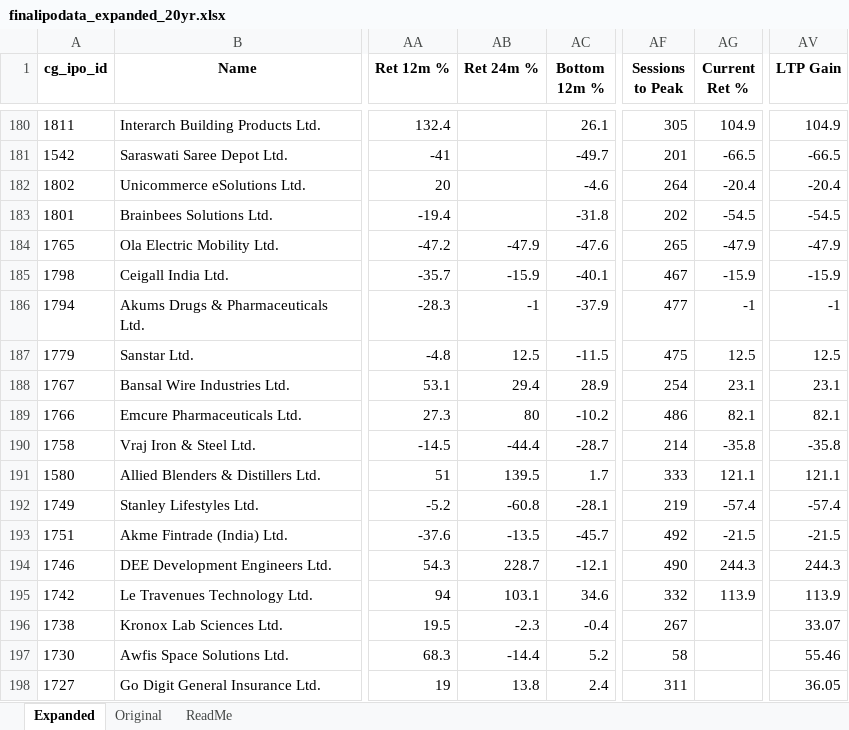
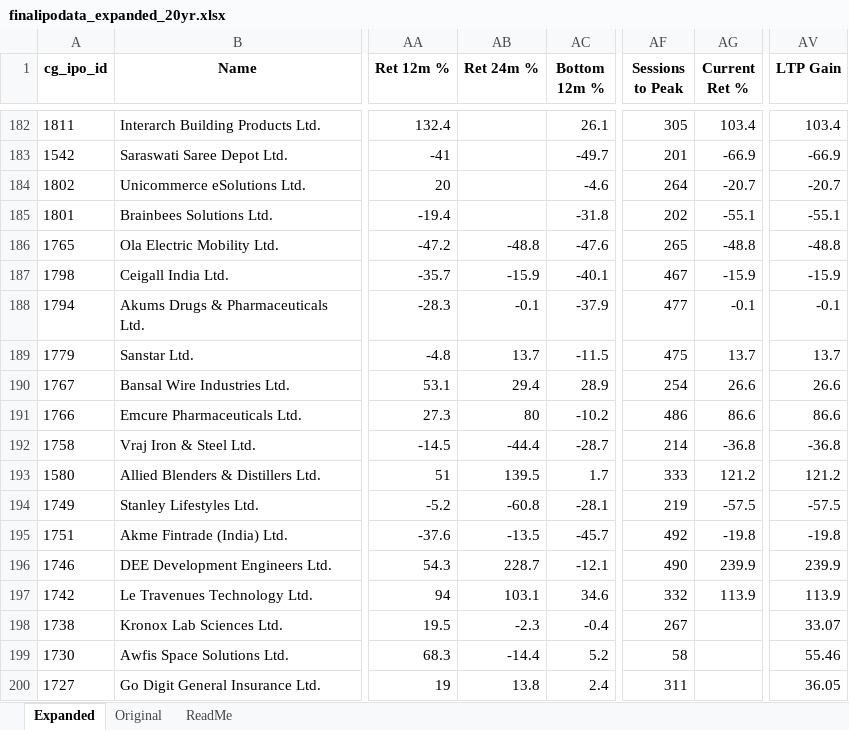
Before and after one commit to rohanbeingsocial/ipo-radar, an Excel workbook: ipodata/finalipodata_expanded_20yr.xlsx, sheet Expanded, drawn as a sheet; only a part is shown, gaps mark what is left out; values as stored, in another font and other column widths than the file's, no borders; addresses are those after the commit; the diff covers the shown part only; the diff names each change by its address in the sheet, - before the commit and + after, or states it on an @@ line.

```diff
--- a/ipodata/finalipodata_expanded_20yr.xlsx (sheet Expanded)
+++ b/ipodata/finalipodata_expanded_20yr.xlsx (sheet Expanded)
-AG182 (Current Ret %): 104.9
+AG182 (Current Ret %): 103.4
-AV182 (LTP Gain): 104.9
+AV182 (LTP Gain): 103.4
-AG183 (Current Ret %): -66.5
+AG183 (Current Ret %): -66.9
-AV183 (LTP Gain): -66.5
+AV183 (LTP Gain): -66.9
-AG184 (Current Ret %): -20.4
+AG184 (Current Ret %): -20.7
-AV184 (LTP Gain): -20.4
+AV184 (LTP Gain): -20.7
-AG185 (Current Ret %): -54.5
+AG185 (Current Ret %): -55.1
-AV185 (LTP Gain): -54.5
+AV185 (LTP Gain): -55.1
-AB186 (Ret 24m %): -47.9
+AB186 (Ret 24m %): -48.8
-AG186 (Current Ret %): -47.9
+AG186 (Current Ret %): -48.8
-AV186 (LTP Gain): -47.9
+AV186 (LTP Gain): -48.8
-AB188 (Ret 24m %): -1
+AB188 (Ret 24m %): -0.1
-AG188 (Current Ret %): -1
+AG188 (Current Ret %): -0.1
-AV188 (LTP Gain): -1
+AV188 (LTP Gain): -0.1
-AB189 (Ret 24m %): 12.5
+AB189 (Ret 24m %): 13.7
-AG189 (Current Ret %): 12.5
+AG189 (Current Ret %): 13.7
-AV189 (LTP Gain): 12.5
+AV189 (LTP Gain): 13.7
-AG190 (Current Ret %): 23.1
+AG190 (Current Ret %): 26.6
-AV190 (LTP Gain): 23.1
+AV190 (LTP Gain): 26.6
-AG191 (Current Ret %): 82.1
+AG191 (Current Ret %): 86.6
-AV191 (LTP Gain): 82.1
+AV191 (LTP Gain): 86.6
-AG192 (Current Ret %): -35.8
+AG192 (Current Ret %): -36.8
-AV192 (LTP Gain): -35.8
+AV192 (LTP Gain): -36.8
-AG193 (Current Ret %): 121.1
+AG193 (Current Ret %): 121.2
-AV193 (LTP Gain): 121.1
+AV193 (LTP Gain): 121.2
-AG194 (Current Ret %): -57.4
+AG194 (Current Ret %): -57.5
-AV194 (LTP Gain): -57.4
+AV194 (LTP Gain): -57.5
-AG195 (Current Ret %): -21.5
+AG195 (Current Ret %): -19.8
-AV195 (LTP Gain): -21.5
+AV195 (LTP Gain): -19.8
-AG196 (Current Ret %): 244.3
+AG196 (Current Ret %): 239.9
-AV196 (LTP Gain): 244.3
+AV196 (LTP Gain): 239.9
```
Also changed, not shown: 6 added rows, 6 removed rows, 13 moved rows and 369 edited cells elsewhere in this sheet, 7 other files.
